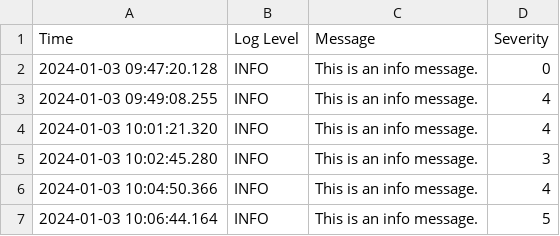
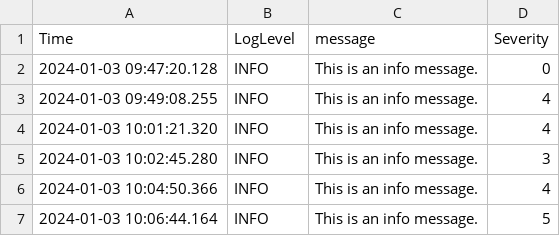
Before and after one commit to RefinitySoftware/Refinity, a CSV file: Testing/TestLog.csv, drawn as a sheet.

```diff
--- a/Testing/TestLog.csv
+++ b/Testing/TestLog.csv
@@ -1,2 +1,2 @@
-Time;Log Level;Message;Severity
+Time;LogLevel;message;Severity
 2024-01-03 09:47:20.128 ; INFO ; This is an info message. ; 0
```
Also changed, not shown: 3 other files.
